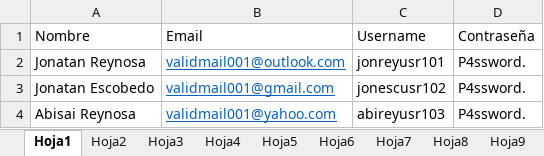
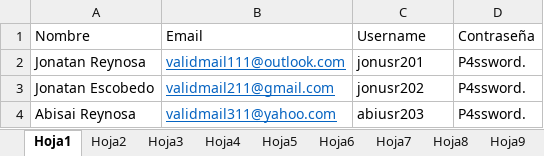
Before and after one commit to SergioEspriella-Hexaware/ScrumMetrics, an Excel workbook: scrummetrics/excel/ValidEmailUsrReg.xlsx, sheet Hoja1, drawn as a sheet; values as stored, in another font and other column widths than the file's, no borders; the diff names each change by its address in the sheet, - before the commit and + after, or states it on an @@ line.

```diff
--- a/scrummetrics/excel/ValidEmailUsrReg.xlsx (sheet Hoja1)
+++ b/scrummetrics/excel/ValidEmailUsrReg.xlsx (sheet Hoja1)
-B2 (Email): validmail001@outlook.com
+B2 (Email): validmail111@outlook.com
-C2 (Username): jonreyusr101
+C2 (Username): jonusr201
-B3 (Email): validmail001@gmail.com
+B3 (Email): validmail211@gmail.com
-C3 (Username): jonescusr102
+C3 (Username): jonusr202
-B4 (Email): validmail001@yahoo.com
+B4 (Email): validmail311@yahoo.com
-C4 (Username): abireyusr103
+C4 (Username): abiusr203
```
Also changed, not shown: 2 other files.
